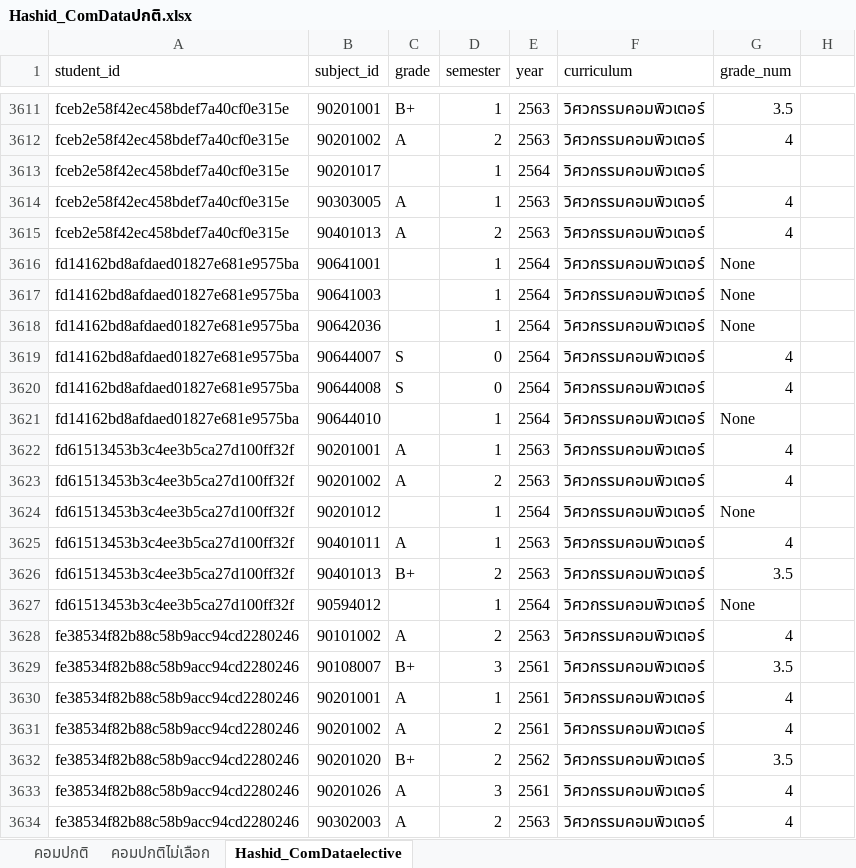
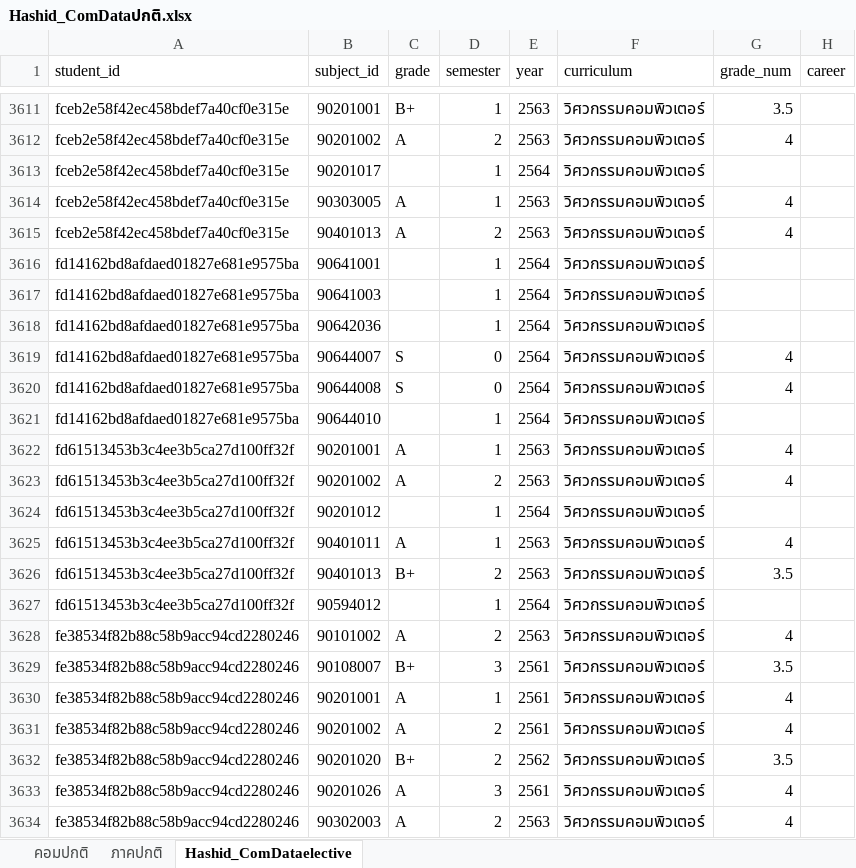
Before and after one commit to MashMaleLLO/Analytics_and_Prediction_System_for_CE_Curriculum_administrators, an Excel workbook: Data/XLSX/Hashid_ComDataปกติ.xlsx, sheet Hashid_ComDataelective, drawn as a sheet; only a part is shown, gaps mark what is left out; values as stored, in another font and other column widths than the file's, no borders; the diff names each change by its address in the sheet, - before the commit and + after, or states it on an @@ line.

Commit message:
เพิ่ม column career

```diff
--- a/Data/XLSX/Hashid_ComDataปกติ.xlsx (sheet Hashid_ComDataelective)
+++ b/Data/XLSX/Hashid_ComDataปกติ.xlsx (sheet Hashid_ComDataelective)
-sheet tab: คอมปกติไม่เลือก
+sheet tab: ภาคปกติ
-H1: (empty)
+H1: career
-G3616:G3618 (grade_num): None
+G3616:G3618 (grade_num): (empty)
-G3621 (grade_num): None
+G3621 (grade_num): (empty)
-G3624 (grade_num): None
+G3624 (grade_num): (empty)
-G3627 (grade_num): None
+G3627 (grade_num): (empty)
```
Also changed, not shown: sheet ภาคปกติ, formulas that keep their value, 2 other files.
